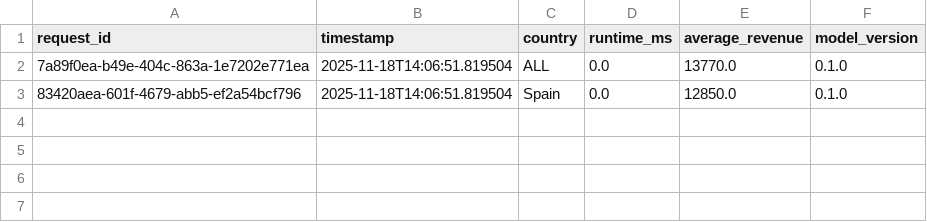
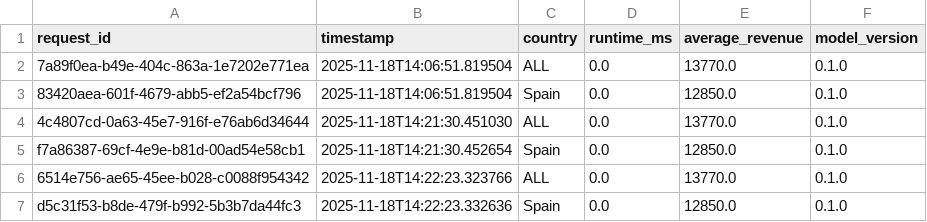
Before and after one commit to EsteveCS85/IBM-AI-Enterprise-Workflow-Specialization, a CSV file: logs/prediction-log-2025-11-18.csv, drawn as a sheet; the diff names each change by its address in the sheet, - before the commit and + after, or states it on an @@ line.

Commit message:
First version

```diff
--- a/logs/prediction-log-2025-11-18.csv
+++ b/logs/prediction-log-2025-11-18.csv
+row 4: 4c4807cd-0a63-45e7-916f-e76ab6d34644 | 2025-11-18T14:21:30.451030 | ALL | 0.0 | 13770.0 | 0.1.0
+row 5: f7a86387-69cf-4e9e-b81d-00ad54e58cb1 | 2025-11-18T14:21:30.452654 | Spain | 0.0 | 12850.0 | 0.1.0
+row 6: 6514e756-ae65-45ee-b028-c0088f954342 | 2025-11-18T14:22:23.323766 | ALL | 0.0 | 13770.0 | 0.1.0
+row 7: d5c31f53-b8de-479f-b992-5b3b7da44fc3 | 2025-11-18T14:22:23.332636 | Spain | 0.0 | 12850.0 | 0.1.0
```
Also changed, not shown: 3 other files.
